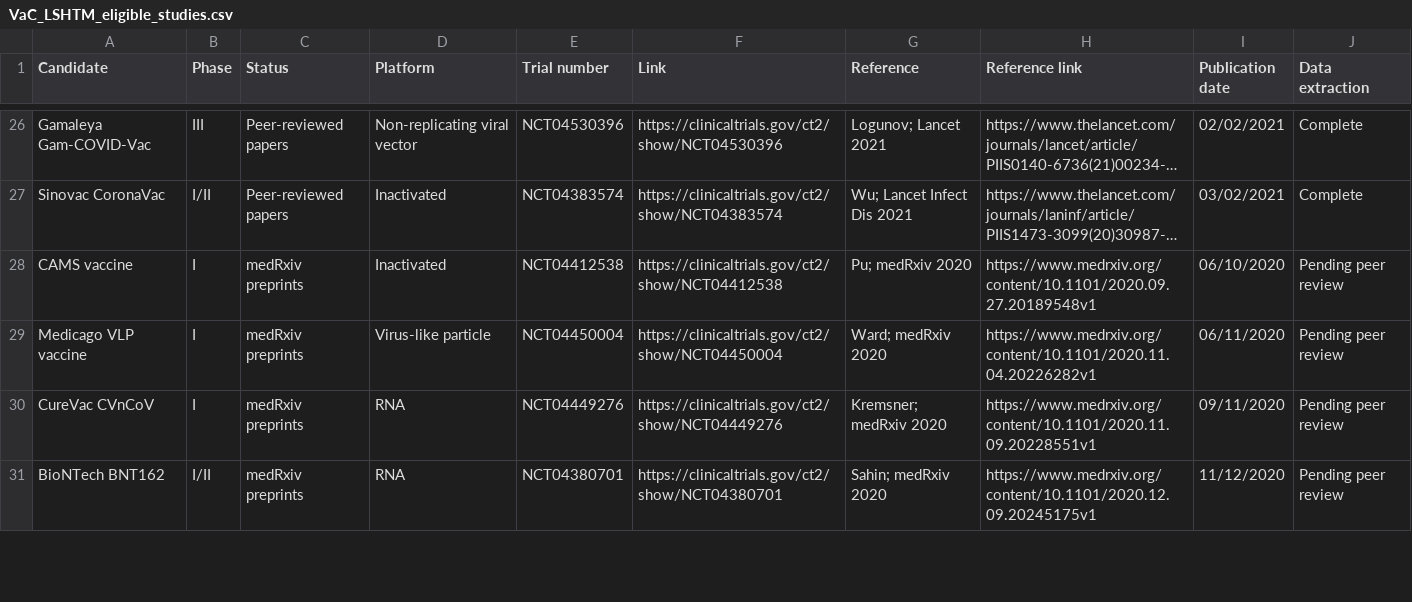
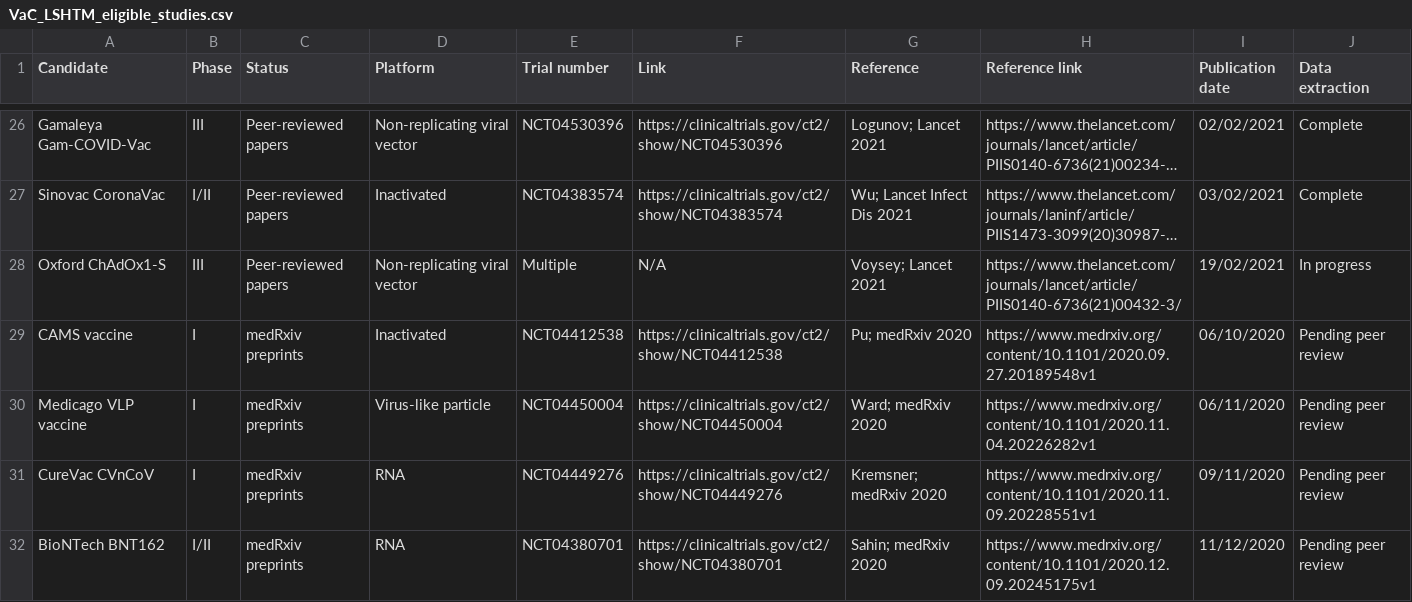
Before and after one commit to vac-lshtm/VaC_tracker, a CSV file: input_data/VaC_LSHTM_eligible_studies.csv, drawn as a sheet; only a part is shown, gaps mark what is left out; long unchanged cells end in …; the diff covers the shown part only; the diff names each change by its address in the sheet, - before the commit and + after, or states it on an @@ line.

```diff
--- a/input_data/VaC_LSHTM_eligible_studies.csv
+++ b/input_data/VaC_LSHTM_eligible_studies.csv
+row 28: Oxford ChAdOx1-S | III | Peer-reviewed papers | Non-replicating viral vector | Multiple | N/A | Voysey; Lancet 2021 | https://www.thelancet.com/journals/lancet/article/PIIS0140-6736(21)00432-3/ | 19/02/2021 | In progress
```
Also changed, not shown: 1 removed row and 6 edited cells elsewhere in this file, input_data/VAC_LSHTM_implementation.csv, input_data/VaC_LSHTM_landscape.csv, 14 other files.
